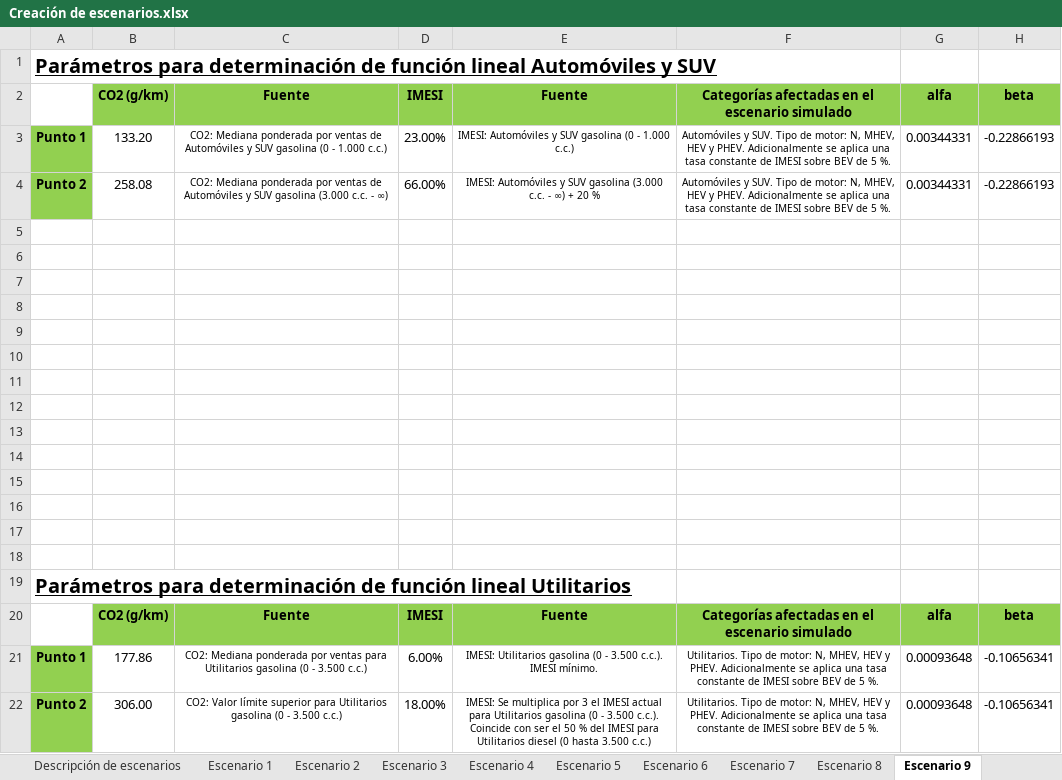
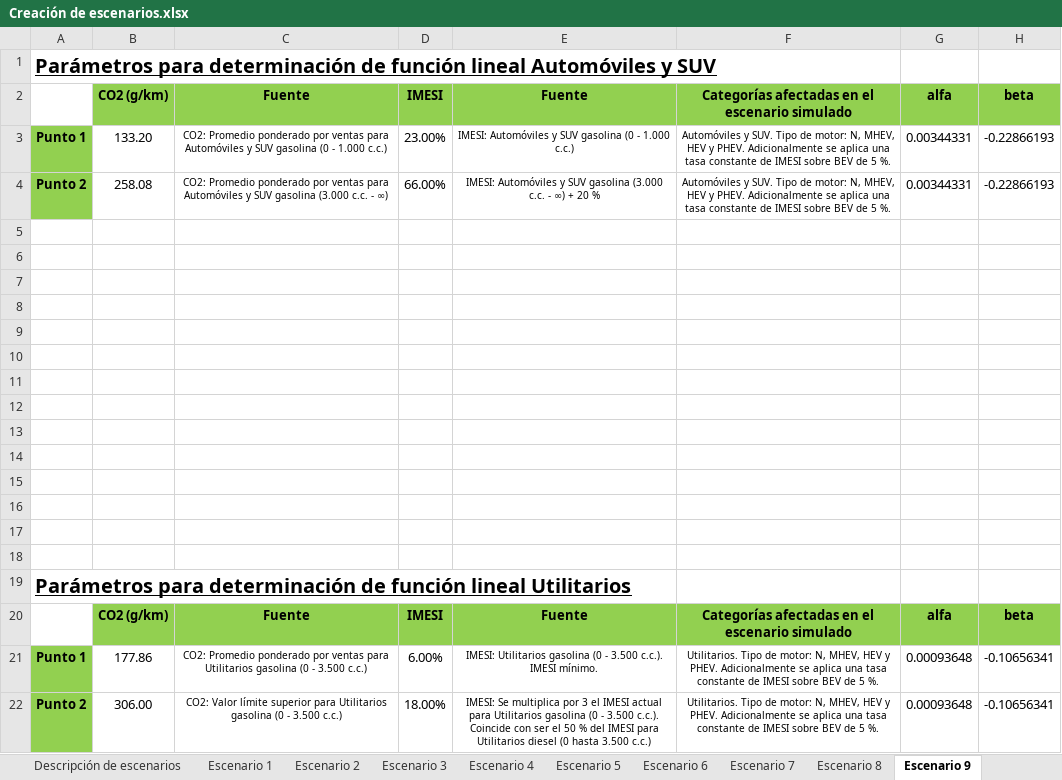
Before and after one commit to statues6001/TesisUY, an Excel workbook: Creación de escenarios.xlsx, sheet Escenario 9, drawn as a sheet; values as stored, in another font and other column widths than the file's, no borders; charts and pictures not drawn; the diff names each change by its address in the sheet, - before the commit and + after, or states it on an @@ line.

```diff
--- a/Creación de escenarios.xlsx (sheet Escenario 9)
+++ b/Creación de escenarios.xlsx (sheet Escenario 9)
-C3 (Fuente): CO2: Mediana ponderada por ventas de Automóviles y…
+C3 (Fuente): CO2: Promedio ponderado por ventas para Automóviles y…
-C4 (Fuente): CO2: Mediana ponderada por ventas de Automóviles y…
+C4 (Fuente): CO2: Promedio ponderado por ventas para Automóviles y…
-C21 (Fuente): CO2: Mediana ponderada por ventas…
+C21 (Fuente): CO2: Promedio ponderado por ventas…
```
Also changed, not shown: sheet Descripción de escenarios, sheet Datos CO2 vs IMESI 2023, sheet Escenario 10, sheet Escenario 8, sheet Escenario 5, sheet Escenario 4, 2 more sheets, Datos CO2 vs IMESI 2023.xlsx, 1 other file.
